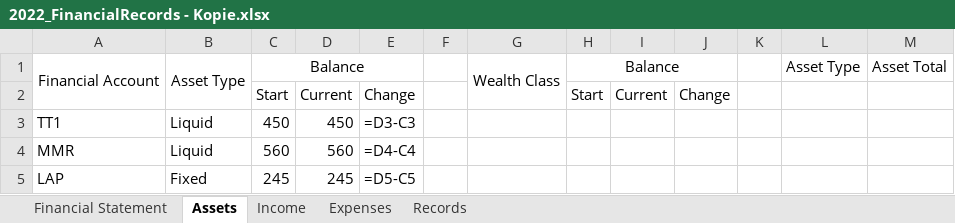
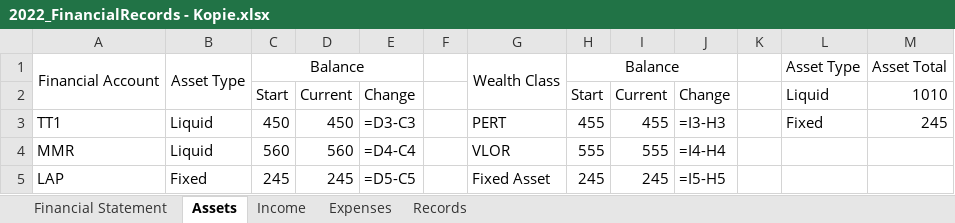
Before and after one commit to fabianL51/Vinager, an Excel workbook: exe/2022_FinancialRecords - Kopie.xlsx, sheet Assets, drawn as a sheet; values as stored, in another font and other column widths than the file's, no borders; formulas without a stored value are shown as written; the diff names each change by its address in the sheet, - before the commit and + after, or states it on an @@ line.

```diff
--- a/exe/2022_FinancialRecords - Kopie.xlsx (sheet Assets)
+++ b/exe/2022_FinancialRecords - Kopie.xlsx (sheet Assets)
-L2: (empty)
+L2: Liquid
-M2: (empty)
+M2: 1010
-G3: (empty)
+G3: PERT
-H3: (empty)
+H3: 455
-I3: (empty)
+I3: 455
-J3: (empty)
+J3: =I3-H3
-L3: (empty)
+L3: Fixed
-M3: (empty)
+M3: 245
-G4: (empty)
+G4: VLOR
-H4: (empty)
+H4: 555
-I4: (empty)
+I4: 555
-J4: (empty)
+J4: =I4-H4
-G5: (empty)
+G5: Fixed Asset
-H5: (empty)
+H5: 245
-I5: (empty)
+I5: 245
-J5: (empty)
+J5: =I5-H5
```
Also changed, not shown: sheet Financial Statement, exe/2022_FinancialRecords.xlsx, exe/Backup/2022_FinancialRecords.xlsx, 8 other files.
